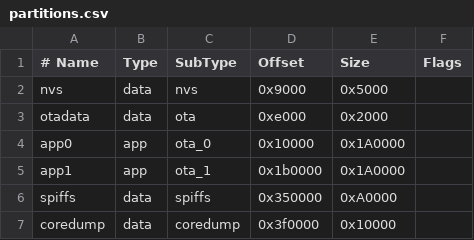
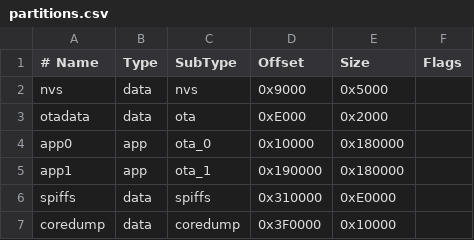
Before and after one commit to serifpersia/pianolux-esp32, a CSV file: ESP32_PianoLux/partitions.csv, drawn as a sheet; the diff names each change by its address in the sheet, - before the commit and + after, or states it on an @@ line.

Commit message:
modified partitions.csv & script for generating merge bins

```diff
--- a/ESP32_PianoLux/partitions.csv
+++ b/ESP32_PianoLux/partitions.csv
-D3 (Offset): 0xe000
+D3 (Offset): 0xE000
-E4:E5 (Size): 0x1A0000
+E4:E5 (Size): 0x180000
-D5 (Offset): 0x1b0000
+D5 (Offset): 0x190000
-D6 (Offset): 0x350000
+D6 (Offset): 0x310000
-E6 (Size): 0xA0000
+E6 (Size): 0xE0000
-D7 (Offset): 0x3f0000
+D7 (Offset): 0x3F0000
```
Also changed, not shown: 2 other files.
